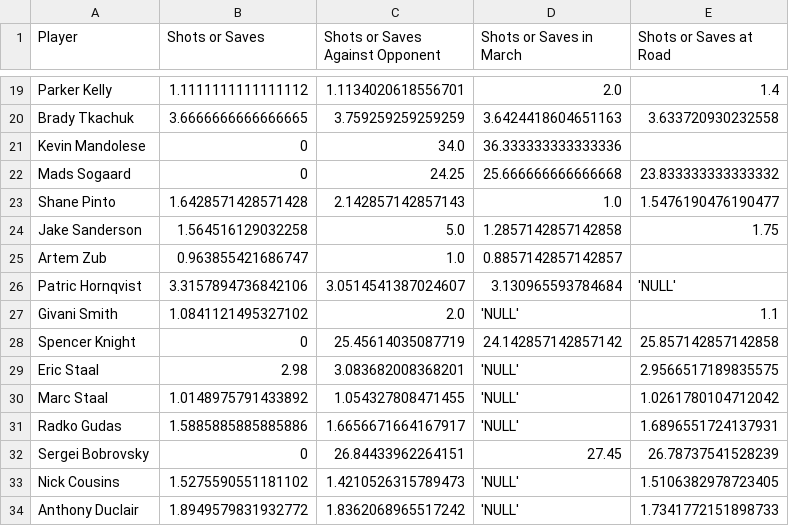
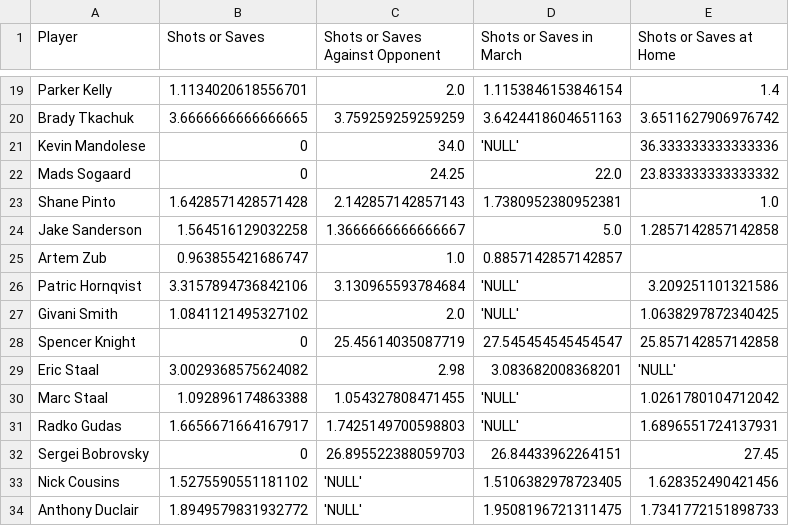
Before and after one commit to PatrickJosephSullivan/Hockey-Stats-Experiments, a CSV file: player_stats_Devils_vs_Tampa Bay Lightning_03_15_2023.csv, drawn as a sheet; only a part is shown, gaps mark what is left out; the diff covers the shown part only; the diff names each change by its address in the sheet, - before the commit and + after, or states it on an @@ line.

```diff
--- a/player_stats_Devils_vs_Tampa Bay Lightning_03_15_2023.csv
+++ b/player_stats_Devils_vs_Tampa Bay Lightning_03_15_2023.csv
-E1: Shots or Saves at Road
+E1: Shots or Saves at Home
-B19 (Shots or Saves): 1.1111111111111112
+B19 (Shots or Saves): 1.1134020618556701
-C19 (Shots or Saves Against Opponent): 1.1134020618556701
+C19 (Shots or Saves Against Opponent): 2.0
-D19 (Shots or Saves in March): 2.0
+D19 (Shots or Saves in March): 1.1153846153846154
-E20 (Shots or Saves at Home): 3.633720930232558
+E20 (Shots or Saves at Home): 3.6511627906976742
-D21 (Shots or Saves in March): 36.333333333333336
+D21 (Shots or Saves in March): 'NULL'
-E21 (Shots or Saves at Home): (empty)
+E21 (Shots or Saves at Home): 36.333333333333336
-D22 (Shots or Saves in March): 25.666666666666668
+D22 (Shots or Saves in March): 22.0
-D23 (Shots or Saves in March): 1.0
+D23 (Shots or Saves in March): 1.7380952380952381
-E23 (Shots or Saves at Home): 1.5476190476190477
+E23 (Shots or Saves at Home): 1.0
-C24 (Shots or Saves Against Opponent): 5.0
+C24 (Shots or Saves Against Opponent): 1.3666666666666667
-D24 (Shots or Saves in March): 1.2857142857142858
+D24 (Shots or Saves in March): 5.0
-E24 (Shots or Saves at Home): 1.75
+E24 (Shots or Saves at Home): 1.2857142857142858
-C26 (Shots or Saves Against Opponent): 3.0514541387024607
+C26 (Shots or Saves Against Opponent): 3.130965593784684
-D26 (Shots or Saves in March): 3.130965593784684
+D26 (Shots or Saves in March): 'NULL'
-E26 (Shots or Saves at Home): 'NULL'
+E26 (Shots or Saves at Home): 3.209251101321586
-E27 (Shots or Saves at Home): 1.1
+E27 (Shots or Saves at Home): 1.0638297872340425
-D28 (Shots or Saves in March): 24.142857142857142
+D28 (Shots or Saves in March): 27.545454545454547
-B29 (Shots or Saves): 2.98
+B29 (Shots or Saves): 3.0029368575624082
-C29 (Shots or Saves Against Opponent): 3.083682008368201
+C29 (Shots or Saves Against Opponent): 2.98
-D29 (Shots or Saves in March): 'NULL'
+D29 (Shots or Saves in March): 3.083682008368201
-E29 (Shots or Saves at Home): 2.9566517189835575
+E29 (Shots or Saves at Home): 'NULL'
-B30 (Shots or Saves): 1.0148975791433892
+B30 (Shots or Saves): 1.092896174863388
-B31 (Shots or Saves): 1.5885885885885886
+B31 (Shots or Saves): 1.6656671664167917
-C31 (Shots or Saves Against Opponent): 1.6656671664167917
+C31 (Shots or Saves Against Opponent): 1.7425149700598803
-C32 (Shots or Saves Against Opponent): 26.84433962264151
+C32 (Shots or Saves Against Opponent): 26.895522388059703
-D32 (Shots or Saves in March): 27.45
+D32 (Shots or Saves in March): 26.84433962264151
-E32 (Shots or Saves at Home): 26.78737541528239
+E32 (Shots or Saves at Home): 27.45
-C33 (Shots or Saves Against Opponent): 1.4210526315789473
+C33 (Shots or Saves Against Opponent): 'NULL'
-D33 (Shots or Saves in March): 'NULL'
+D33 (Shots or Saves in March): 1.5106382978723405
-E33 (Shots or Saves at Home): 1.5106382978723405
+E33 (Shots or Saves at Home): 1.628352490421456
-C34 (Shots or Saves Against Opponent): 1.8362068965517242
+C34 (Shots or Saves Against Opponent): 'NULL'
-D34 (Shots or Saves in March): 'NULL'
+D34 (Shots or Saves in March): 1.9508196721311475
```
Also changed, not shown: 139 edited cells elsewhere in this file, player_stats_Jets_vs_Boston Bruins_03_15_2023.csv, player_stats_Kings_vs_Columbus Blue Jackets_03_15_2023.csv, 19 other files.
